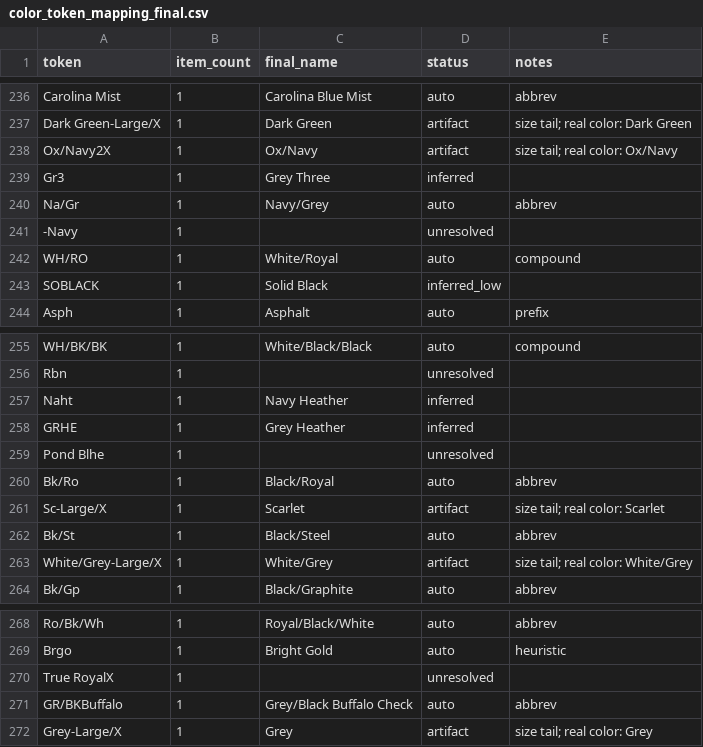
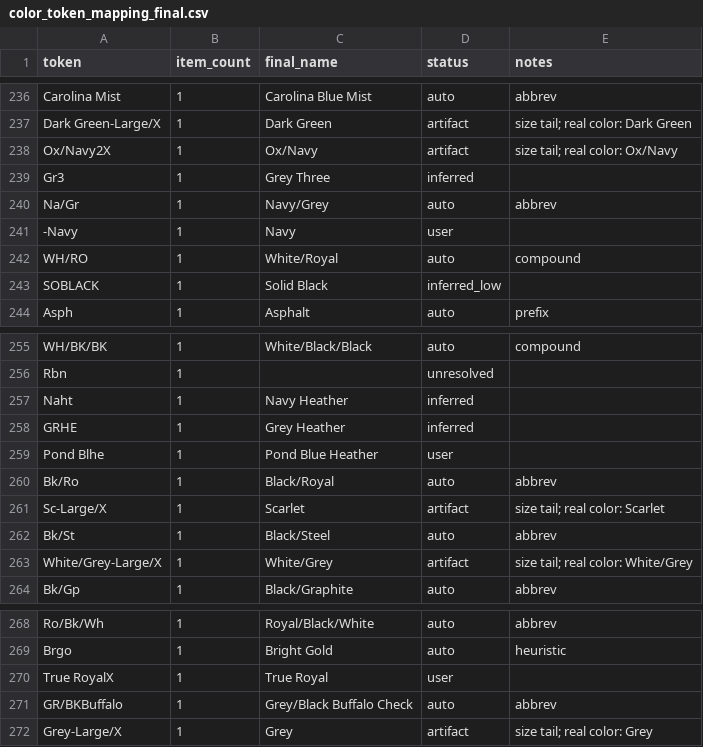
Before and after one commit to andybsgsports/API-Integrations, a CSV file: data/color_token_mapping_final.csv, drawn as a sheet; only a part is shown, gaps mark what is left out.

```diff
--- a/data/color_token_mapping_final.csv
+++ b/data/color_token_mapping_final.csv
@@ -240,3 +240,3 @@ Gr3,1,Grey Three,inferred,
 Na/Gr,1,Navy/Grey,auto,abbrev
--Navy,1,,unresolved,
+-Navy,1,Navy,user,
 WH/RO,1,White/Royal,auto,compound
@@ -258,3 +258,3 @@ Naht,1,Navy Heather,inferred,
 GRHE,1,Grey Heather,inferred,
-Pond Blhe,1,,unresolved,
+Pond Blhe,1,Pond Blue Heather,user,
 Bk/Ro,1,Black/Royal,auto,abbrev
@@ -269,3 +269,3 @@ Ro/Bk/Wh,1,Royal/Black/White,auto,abbrev
 Brgo,1,Bright Gold,auto,heuristic
-True RoyalX,1,,unresolved,
+True RoyalX,1,True Royal,user,
 GR/BKBuffalo,1,Grey/Black Buffalo Check,auto,abbrev
```
Also changed, not shown: 4 other files.
